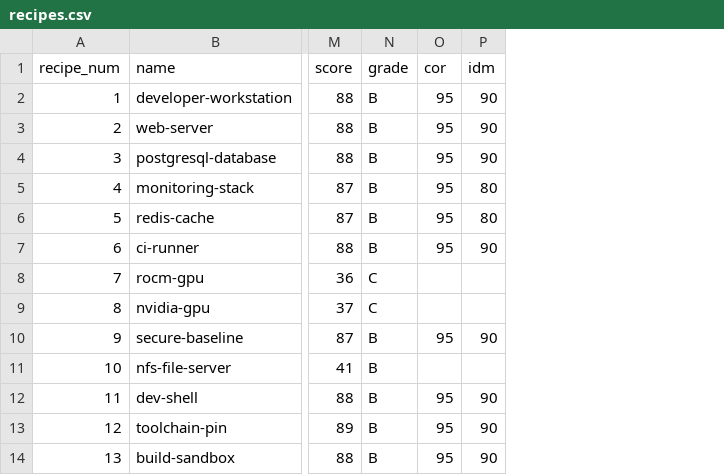
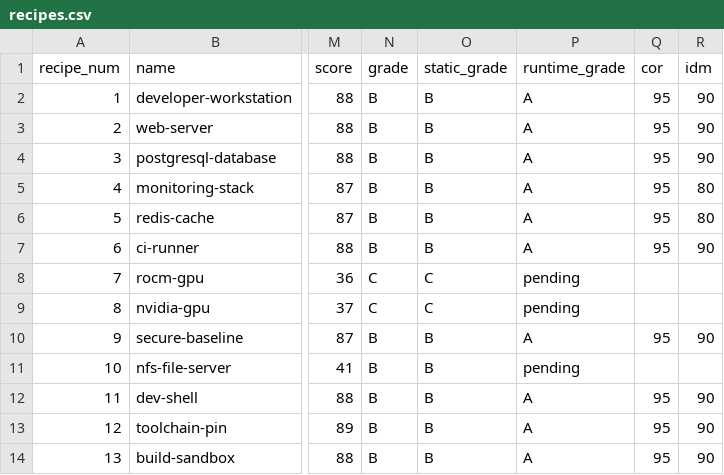
Before and after one commit to paiml/forjar-cookbook, a CSV file: docs/certifications/recipes.csv, drawn as a sheet; only a part is shown, gaps mark what is left out; the diff names each change by its address in the sheet, - before the commit and + after, or states it on an @@ line.

```diff
--- a/docs/certifications/recipes.csv
+++ b/docs/certifications/recipes.csv
+column O (static_grade), rows 2-14: B | B | B | B | B | B | C | C | B | B | B | B | B
+column P (runtime_grade), rows 2-14: A | A | A | A | A | A | pending | pending | A | pending | A | A | A
```
Also changed, not shown: 14 other files.
